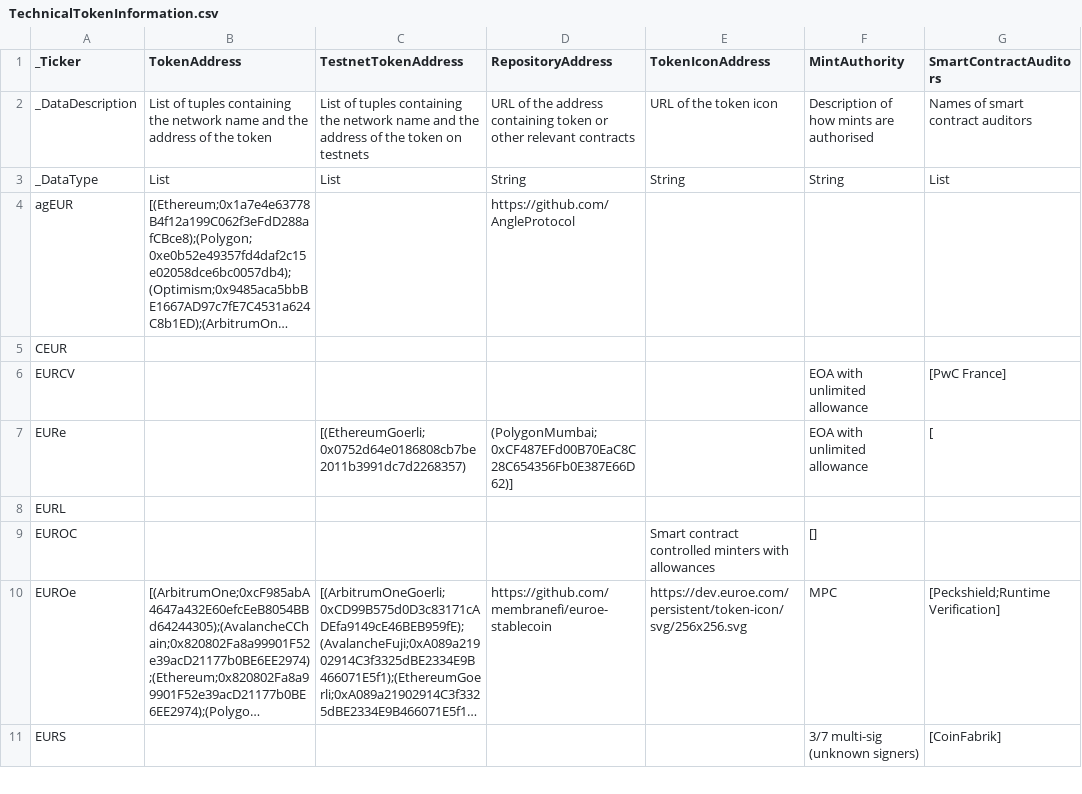
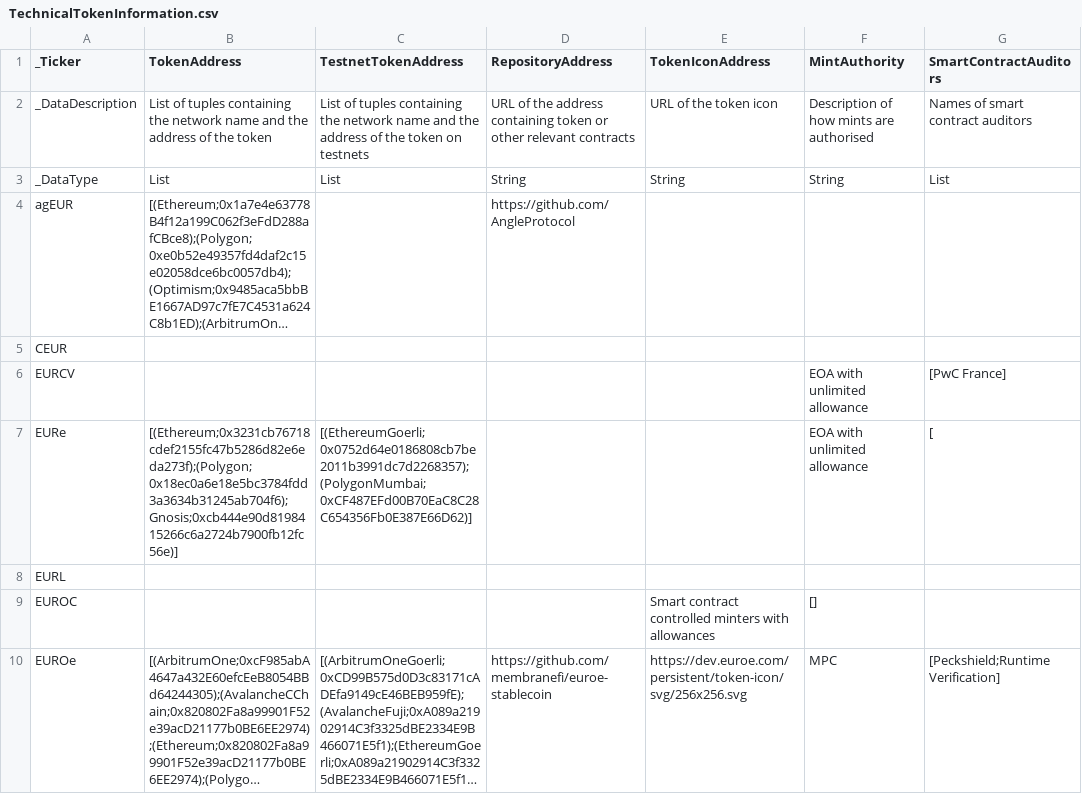
Before and after one commit to roinevirta/euro-stablecoin-research, a CSV file: TechnicalTokenInformation.csv, drawn as a sheet; only a part is shown; the shorter side is filled out with more unchanged rows; long unchanged cells end in ….

```diff
--- a/TechnicalTokenInformation.csv
+++ b/TechnicalTokenInformation.csv
@@ -6,3 +6,3 @@ CEUR,,,,,,
 EURCV,,,,,EOA with unlimited allowance,[PwC France]
-EURe,,[(EthereumGoerli;0x0752d64e0186808cb7be2011b3991dc7d2268357),(PolygonMumbai;0xCF487EFd00B70EaC8C28C654356Fb0E387E66D62)],,EOA with unlimited allowance,[
+EURe,[(Ethereum;0x3231cb76718cdef2155fc47b5286d82e6eda273f);(Polygon;0x18ec0a6e18e5bc3784fdd3a3634b31245ab704f6);Gnosis;0xcb444e90d8198415266c6a2724b7900fb12fc56e)],[(EthereumGoerli;0x0752d64e0186808cb7be2011b3991dc7d2268357);(PolygonMumbai;0xCF487EFd00B70EaC8C28C654356Fb0E387E66D62)],,,EOA with unlimited allowance,[
 EURL,,,,,,
```
Also changed, not shown: MarketCapitalisationData.csv, metadata/MarketCapitalisationData.csv, 1 other file.
